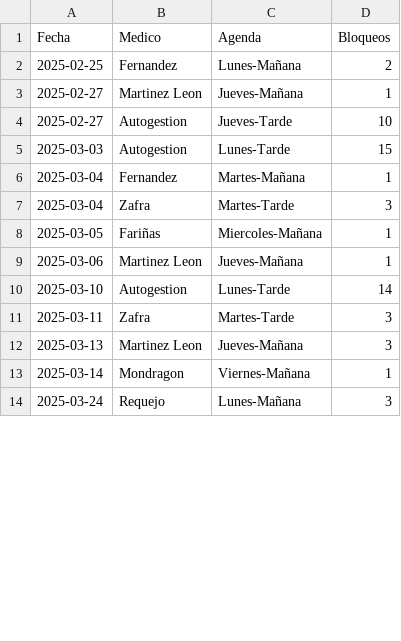
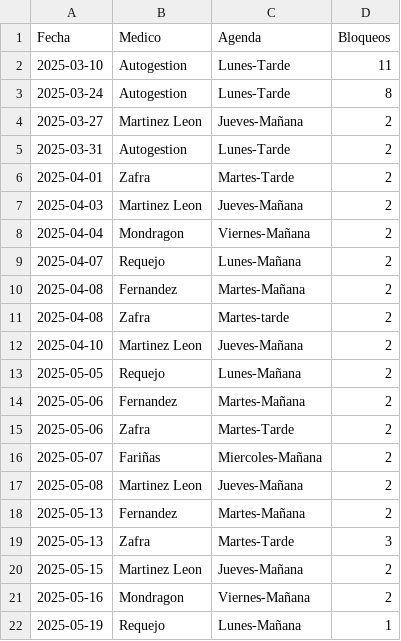
Before and after one commit to cristinogomez/uga_anexo, a CSV file: ACV.csv, drawn as a sheet; only a part is shown; the diff covers the shown part only.

```diff
--- a/ACV.csv
+++ b/ACV.csv
@@ -1,14 +1,22 @@
 Fecha,Medico,Agenda,Bloqueos
-2025-02-25,Fernandez,Lunes-Mañana,2
-2025-02-27,Martinez Leon,Jueves-Mañana,1
-2025-02-27,Autogestion,Jueves-Tarde,10
-2025-03-03,Autogestion,Lunes-Tarde,15
-2025-03-04,Fernandez,Martes-Mañana,1
-2025-03-04,Zafra,Martes-Tarde,3
-2025-03-05,Fariñas,Miercoles-Mañana,1
-2025-03-06,Martinez Leon,Jueves-Mañana,1
-2025-03-10,Autogestion,Lunes-Tarde,14
-2025-03-11,Zafra,Martes-Tarde,3
-2025-03-13,Martinez Leon,Jueves-Mañana,3
-2025-03-14,Mondragon,Viernes-Mañana,1
-2025-03-24,Requejo,Lunes-Mañana,3
+2025-03-10,Autogestion,Lunes-Tarde,11
+2025-03-24,Autogestion,Lunes-Tarde,8
+2025-03-27,Martinez Leon,Jueves-Mañana,2
+2025-03-31,Autogestion,Lunes-Tarde,2
+2025-04-01,Zafra,Martes-Tarde,2
+2025-04-03,Martinez Leon,Jueves-Mañana,2
+2025-04-04,Mondragon,Viernes-Mañana,2
+2025-04-07,Requejo,Lunes-Mañana,2
+2025-04-08,Fernandez,Martes-Mañana,2
+2025-04-08,Zafra,Martes-tarde,2
+2025-04-10,Martinez Leon,Jueves-Mañana,2
+2025-05-05,Requejo,Lunes-Mañana,2
+2025-05-06,Fernandez,Martes-Mañana,2
+2025-05-06,Zafra,Martes-Tarde,2
+2025-05-07,Fariñas,Miercoles-Mañana,2
+2025-05-08,Martinez Leon,Jueves-Mañana,2
+2025-05-13,Fernandez,Martes-Mañana,2
+2025-05-13,Zafra,Martes-Tarde,3
+2025-05-15,Martinez Leon,Jueves-Mañana,2
+2025-05-16,Mondragon,Viernes-Mañana,2
+2025-05-19,Requejo,Lunes-Mañana,1
```
Also changed, not shown: 7 added rows, 3 removed rows and 7 edited cells elsewhere in this file, COT.csv.
